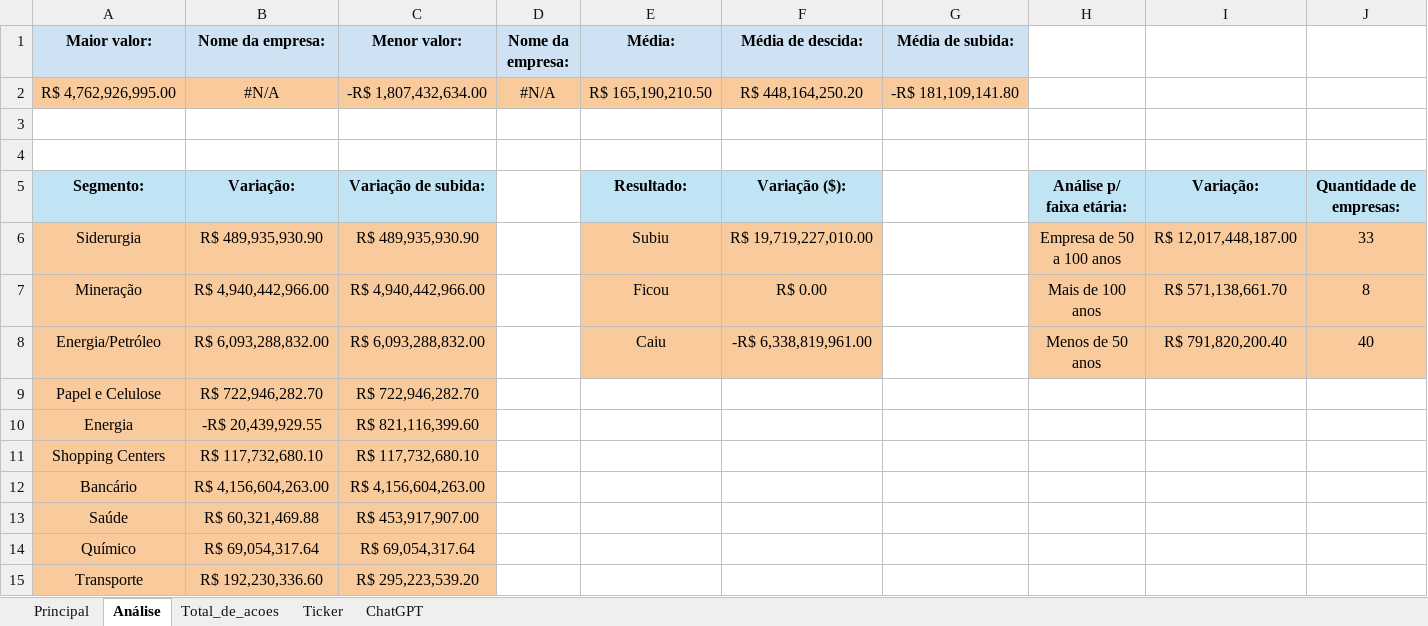
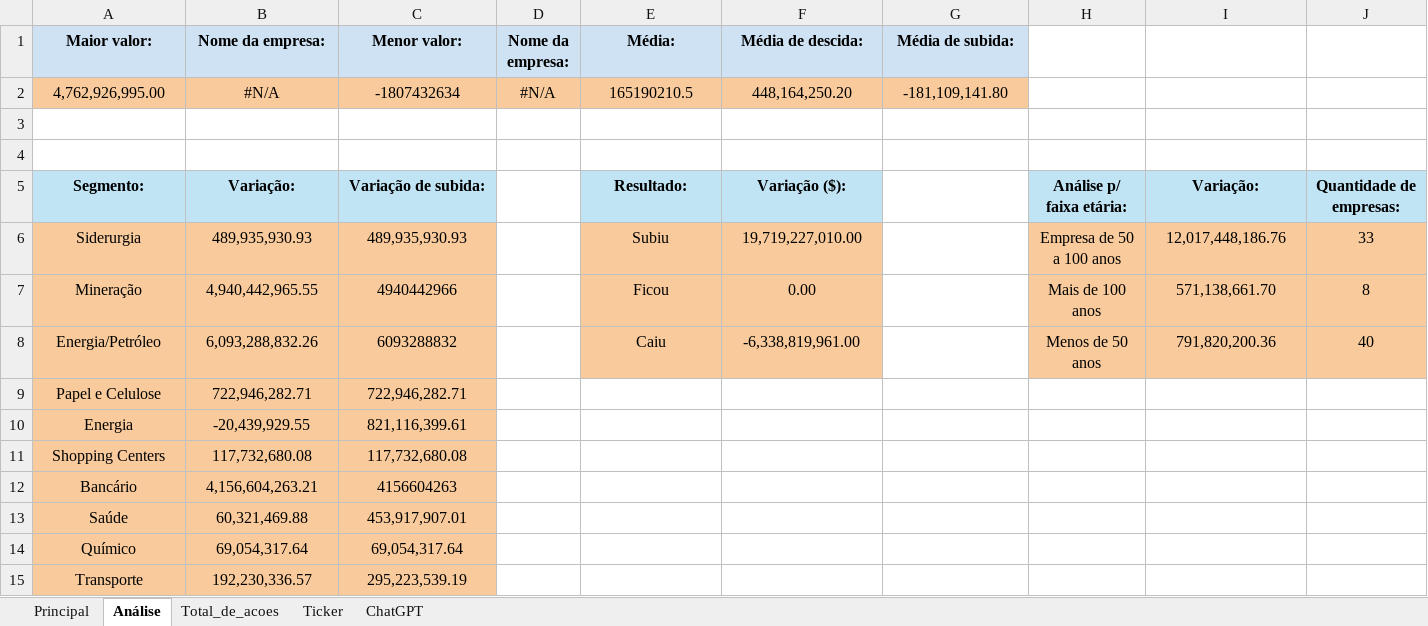
Before and after one commit to kirigaya7447/Intensivo-python, an Excel workbook: Planilha/Planilha.xlsx, sheet Análise, drawn as a sheet; only a part is shown; values as stored, in another font and other column widths than the file's, no borders; charts and pictures not drawn; the diff covers the shown part only; the diff names each change by its address in the sheet, - before the commit and + after, or states it on an @@ line.

```diff
--- a/Planilha/Planilha.xlsx (sheet Análise)
+++ b/Planilha/Planilha.xlsx (sheet Análise)
-A2 (Maior valor:): R$ 4,762,926,995.00
+A2 (Maior valor:): 4,762,926,995.00
-C2 (Menor valor:): -R$ 1,807,432,634.00
+C2 (Menor valor:): -1807432634
-E2 (Média:): R$ 165,190,210.50
+E2 (Média:): 165190210.5
-F2 (Média de descida:): R$ 448,164,250.20
+F2 (Média de descida:): 448,164,250.20
-G2 (Média de subida:): -R$ 181,109,141.80
+G2 (Média de subida:): -181,109,141.80
-B6 (Nome da empresa:): R$ 489,935,930.90
+B6 (Nome da empresa:): 489,935,930.93
-C6 (Menor valor:): R$ 489,935,930.90
+C6 (Menor valor:): 489,935,930.93
-F6 (Média de descida:): R$ 19,719,227,010.00
+F6 (Média de descida:): 19,719,227,010.00
-I6: R$ 12,017,448,187.00
+I6: 12,017,448,186.76
-B7 (Nome da empresa:): R$ 4,940,442,966.00
+B7 (Nome da empresa:): 4,940,442,965.55
-C7 (Menor valor:): R$ 4,940,442,966.00
+C7 (Menor valor:): 4940442966
-F7 (Média de descida:): R$ 0.00
+F7 (Média de descida:): 0.00
-I7: R$ 571,138,661.70
+I7: 571,138,661.70
-B8 (Nome da empresa:): R$ 6,093,288,832.00
+B8 (Nome da empresa:): 6,093,288,832.26
-C8 (Menor valor:): R$ 6,093,288,832.00
+C8 (Menor valor:): 6093288832
-F8 (Média de descida:): -R$ 6,338,819,961.00
+F8 (Média de descida:): -6,338,819,961.00
-I8: R$ 791,820,200.40
+I8: 791,820,200.36
-B9 (Nome da empresa:): R$ 722,946,282.70
+B9 (Nome da empresa:): 722,946,282.71
-C9 (Menor valor:): R$ 722,946,282.70
+C9 (Menor valor:): 722,946,282.71
-B10 (Nome da empresa:): -R$ 20,439,929.55
+B10 (Nome da empresa:): -20,439,929.55
-C10 (Menor valor:): R$ 821,116,399.60
+C10 (Menor valor:): 821,116,399.61
-B11 (Nome da empresa:): R$ 117,732,680.10
+B11 (Nome da empresa:): 117,732,680.08
-C11 (Menor valor:): R$ 117,732,680.10
+C11 (Menor valor:): 117,732,680.08
-B12 (Nome da empresa:): R$ 4,156,604,263.00
+B12 (Nome da empresa:): 4,156,604,263.21
-C12 (Menor valor:): R$ 4,156,604,263.00
+C12 (Menor valor:): 4156604263
-B13 (Nome da empresa:): R$ 60,321,469.88
+B13 (Nome da empresa:): 60,321,469.88
-C13 (Menor valor:): R$ 453,917,907.00
+C13 (Menor valor:): 453,917,907.01
-B14 (Nome da empresa:): R$ 69,054,317.64
+B14 (Nome da empresa:): 69,054,317.64
-C14 (Menor valor:): R$ 69,054,317.64
+C14 (Menor valor:): 69,054,317.64
-B15 (Nome da empresa:): R$ 192,230,336.60
+B15 (Nome da empresa:): 192,230,336.57
-C15 (Menor valor:): R$ 295,223,539.20
+C15 (Menor valor:): 295,223,539.19
```
Also changed, not shown: 44 edited cells elsewhere in this sheet, sheet Principal, sheet Total_de_acoes, charts or pictures, 4 other files.
